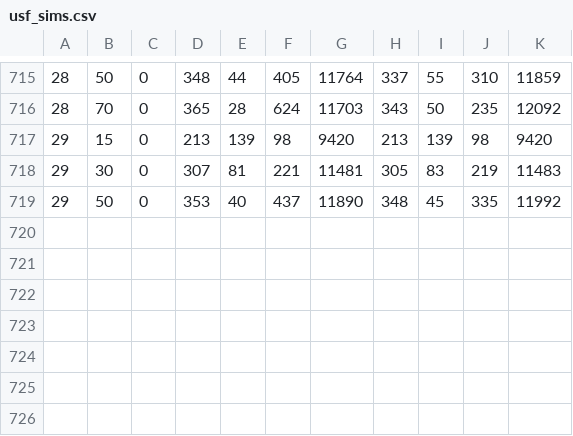
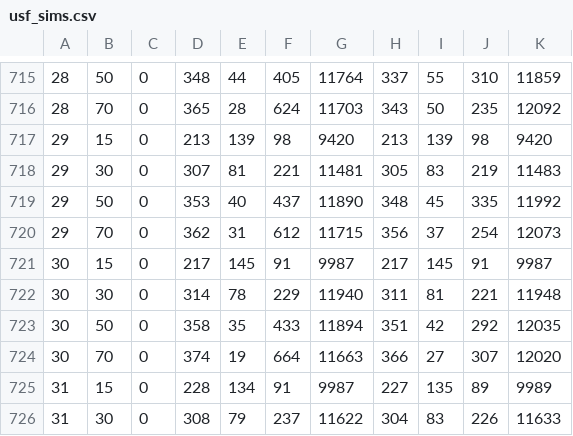
Before and after one commit to AusterweilLab/snafu-py, a CSV file: usf_sims.csv, drawn as a sheet; only a part is shown, gaps mark what is left out; the diff names each change by its address in the sheet, - before the commit and + after, or states it on an @@ line.

```diff
--- a/usf_sims.csv
+++ b/usf_sims.csv
+row 720: 29 | 70 | 0 | 362 | 31 | 612 | 11715 | 356 | 37 | 254 | 12073
+row 721: 30 | 15 | 0 | 217 | 145 | 91 | 9987 | 217 | 145 | 91 | 9987
+row 722: 30 | 30 | 0 | 314 | 78 | 229 | 11940 | 311 | 81 | 221 | 11948
+row 723: 30 | 50 | 0 | 358 | 35 | 433 | 11894 | 351 | 42 | 292 | 12035
+row 724: 30 | 70 | 0 | 374 | 19 | 664 | 11663 | 366 | 27 | 307 | 12020
+row 725: 31 | 15 | 0 | 228 | 134 | 91 | 9987 | 227 | 135 | 89 | 9989
+row 726: 31 | 30 | 0 | 308 | 79 | 237 | 11622 | 304 | 83 | 226 | 11633
```
Also changed, not shown: 22 other files.
